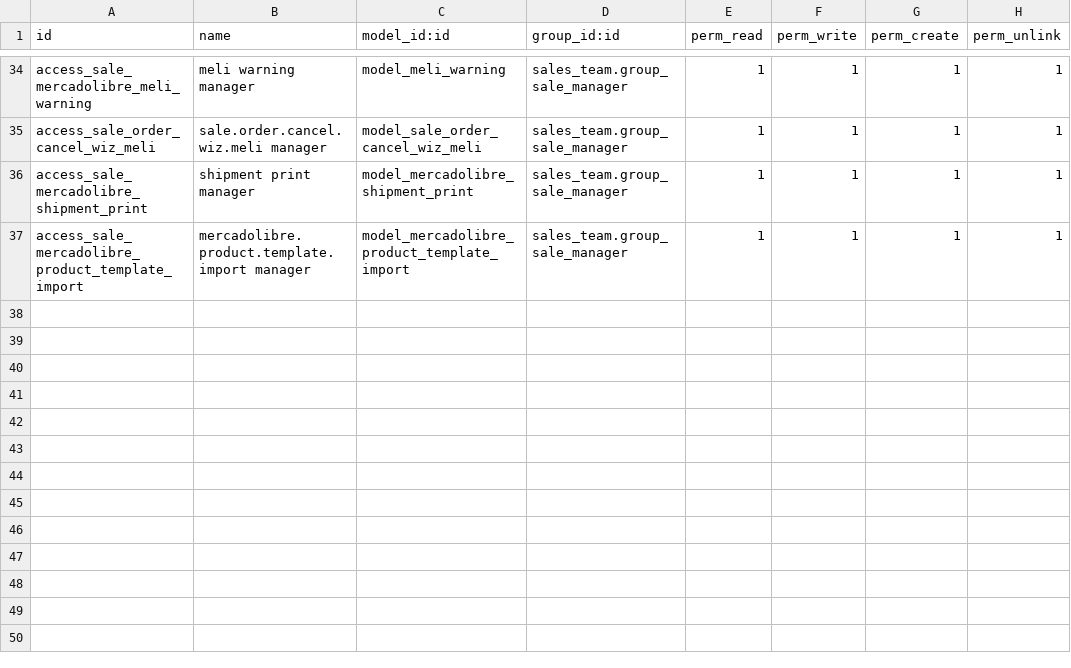
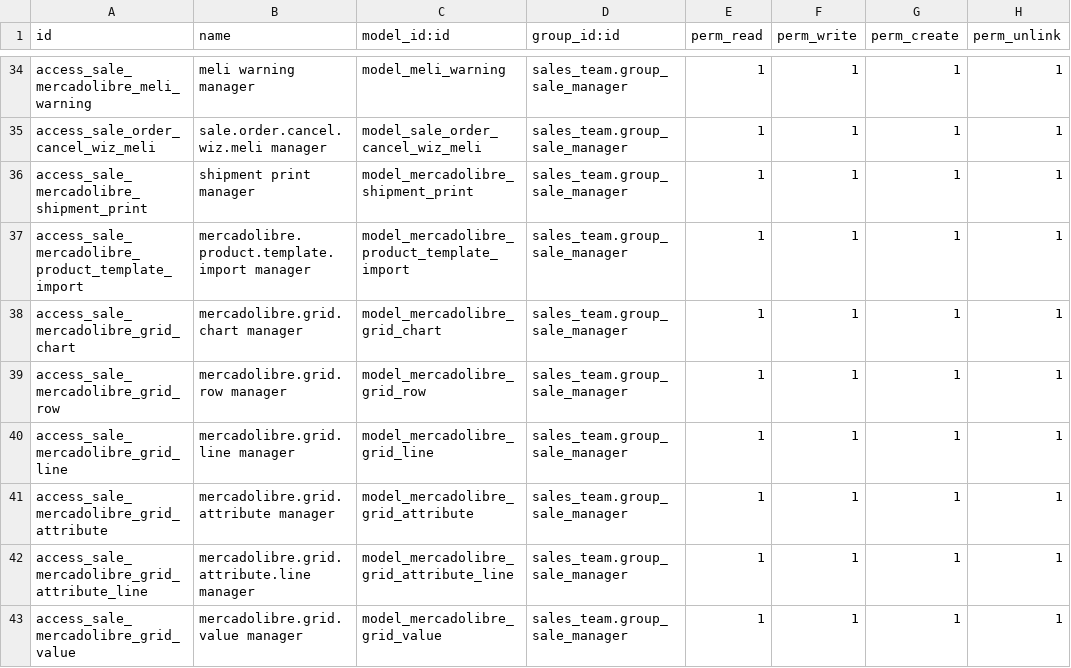
Before and after one commit to ctmil/meli_oerp, a CSV file: security/ir.model.access.csv, drawn as a sheet; only a part is shown, gaps mark what is left out; the diff names each change by its address in the sheet, - before the commit and + after, or states it on an @@ line.

Commit message:
Upgraded added logic for guia de talles

```diff
--- a/security/ir.model.access.csv
+++ b/security/ir.model.access.csv
+row 38: access_sale_mercadolibre_grid_chart | mercadolibre.grid.chart manager | model_mercadolibre_grid_chart | sales_team.group_sale_manager | 1 | 1 | 1 | 1
+row 39: access_sale_mercadolibre_grid_row | mercadolibre.grid.row manager | model_mercadolibre_grid_row | sales_team.group_sale_manager | 1 | 1 | 1 | 1
+row 40: access_sale_mercadolibre_grid_line | mercadolibre.grid.line manager | model_mercadolibre_grid_line | sales_team.group_sale_manager | 1 | 1 | 1 | 1
+row 41: access_sale_mercadolibre_grid_attribute | mercadolibre.grid.attribute manager | model_mercadolibre_grid_attribute | sales_team.group_sale_manager | 1 | 1 | 1 | 1
+row 42: access_sale_mercadolibre_grid_attribute_line | mercadolibre.grid.attribute.line manager | model_mercadolibre_grid_attribute_line | sales_team.group_sale_manager | 1 | 1 | 1 | 1
+row 43: access_sale_mercadolibre_grid_value | mercadolibre.grid.value manager | model_mercadolibre_grid_value | sales_team.group_sale_manager | 1 | 1 | 1 | 1
```
